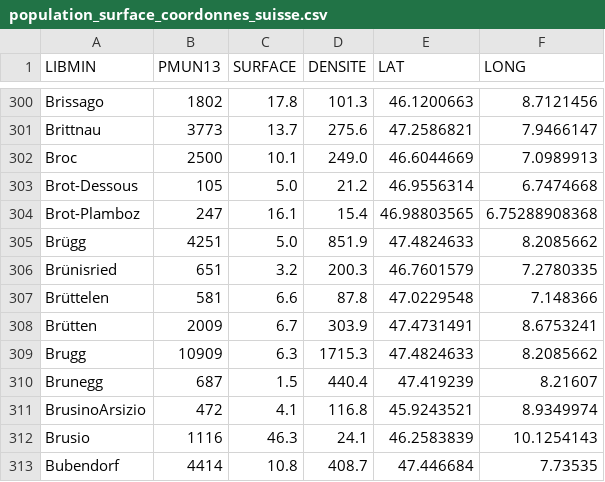
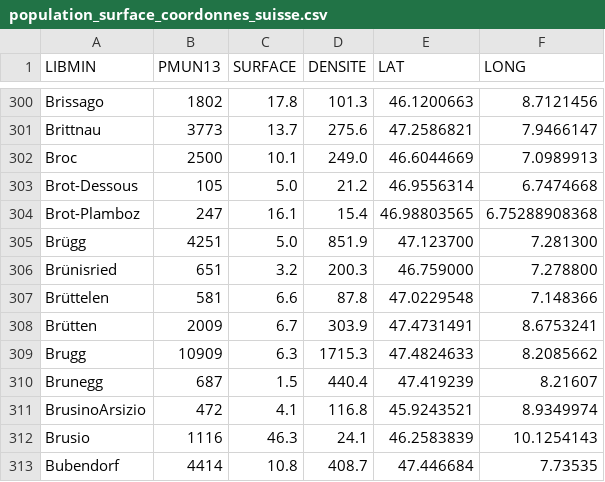
Before and after one commit to ykacer/CES_Data_Scientist_2016, a CSV file: 25_projet_data_scientist/Suisse/population_surface_coordonnes_suisse.csv, drawn as a sheet; only a part is shown, gaps mark what is left out.

Commit message:
correct long,lat for some cities

```diff
--- a/25_projet_data_scientist/Suisse/population_surface_coordonnes_suisse.csv
+++ b/25_projet_data_scientist/Suisse/population_surface_coordonnes_suisse.csv
@@ -304,4 +304,4 @@ Brot-Dessous,105,5.0,21.2,46.9556314,6.7474668
 Brot-Plamboz,247,16.1,15.4,46.98803565,6.75288908368
-Brügg,4251,5.0,851.9,47.4824633,8.2085662
-Brünisried,651,3.2,200.3,46.7601579,7.2780335
+Brügg,4251,5.0,851.9,47.123700,7.281300
+Brünisried,651,3.2,200.3,46.759000,7.278800
 Brüttelen,581,6.6,87.8,47.0229548,7.148366
```
